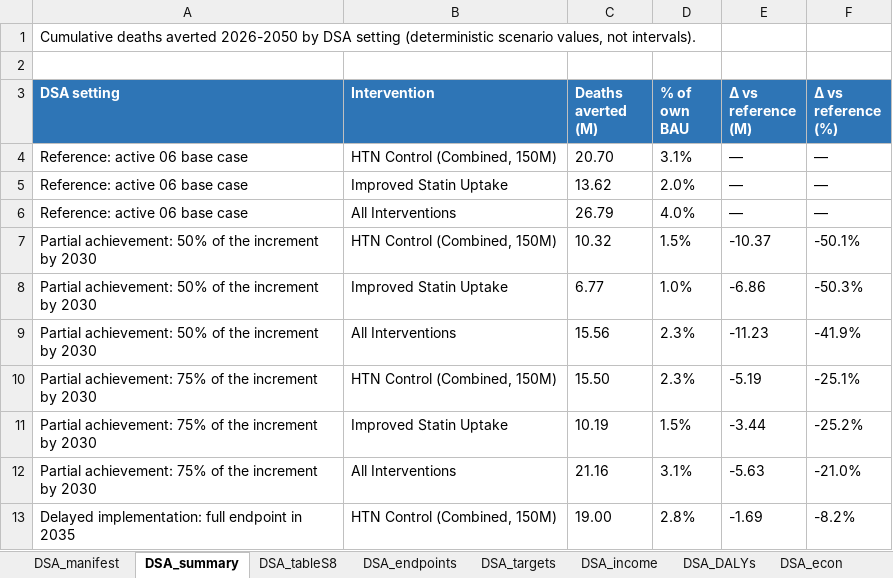
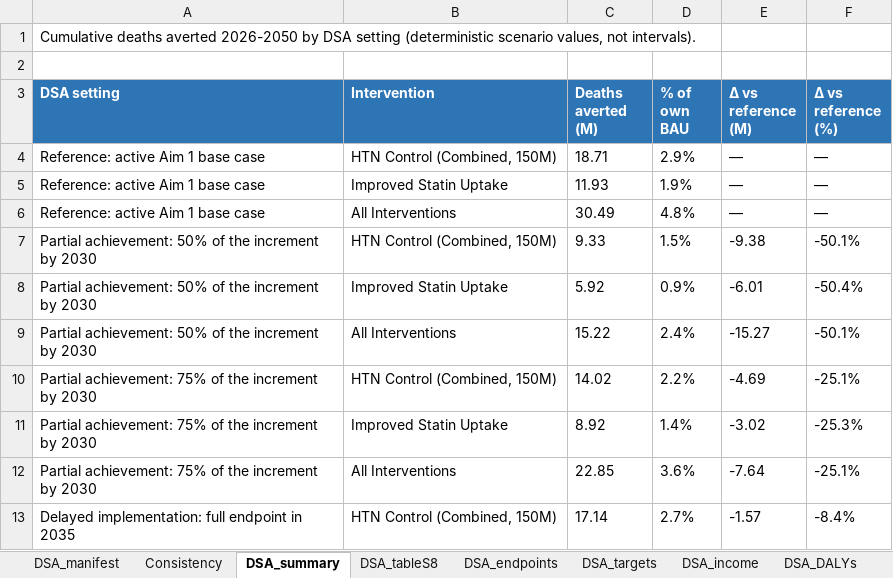
Before and after one commit to Disease-Control-Priorities/uw-who-cvdtargets, an Excel workbook: scenarios_dsa/aim1_dsa_results_tables_full.xlsx, sheet DSA_summary, drawn as a sheet; only a part is shown; values as stored, in another font and other column widths than the file's, no borders; the diff covers the shown part only; the diff names each change by its address in the sheet, - before the commit and + after, or states it on an @@ line.

```diff
--- a/scenarios_dsa/aim1_dsa_results_tables_full.xlsx (sheet DSA_summary)
+++ b/scenarios_dsa/aim1_dsa_results_tables_full.xlsx (sheet DSA_summary)
+sheet tab: Consistency
-A4:A6 (DSA setting): Reference: active 06 base case
+A4:A6 (DSA setting): Reference: active Aim 1 base case
-C4 (Deaths averted (M)): 20.70
+C4 (Deaths averted (M)): 18.71
-D4 (% of own BAU): 3.1%
+D4 (% of own BAU): 2.9%
-C5 (Deaths averted (M)): 13.62
+C5 (Deaths averted (M)): 11.93
-D5 (% of own BAU): 2.0%
+D5 (% of own BAU): 1.9%
-C6 (Deaths averted (M)): 26.79
+C6 (Deaths averted (M)): 30.49
-D6 (% of own BAU): 4.0%
+D6 (% of own BAU): 4.8%
-C7 (Deaths averted (M)): 10.32
+C7 (Deaths averted (M)): 9.33
-E7 (Δ vs reference (M)): -10.37
+E7 (Δ vs reference (M)): -9.38
-C8 (Deaths averted (M)): 6.77
+C8 (Deaths averted (M)): 5.92
-D8 (% of own BAU): 1.0%
+D8 (% of own BAU): 0.9%
-E8 (Δ vs reference (M)): -6.86
+E8 (Δ vs reference (M)): -6.01
-F8 (Δ vs reference (%)): -50.3%
+F8 (Δ vs reference (%)): -50.4%
-C9 (Deaths averted (M)): 15.56
+C9 (Deaths averted (M)): 15.22
-D9 (% of own BAU): 2.3%
+D9 (% of own BAU): 2.4%
-E9 (Δ vs reference (M)): -11.23
+E9 (Δ vs reference (M)): -15.27
-F9 (Δ vs reference (%)): -41.9%
+F9 (Δ vs reference (%)): -50.1%
-C10 (Deaths averted (M)): 15.50
+C10 (Deaths averted (M)): 14.02
-D10 (% of own BAU): 2.3%
+D10 (% of own BAU): 2.2%
-E10 (Δ vs reference (M)): -5.19
+E10 (Δ vs reference (M)): -4.69
-C11 (Deaths averted (M)): 10.19
+C11 (Deaths averted (M)): 8.92
-D11 (% of own BAU): 1.5%
+D11 (% of own BAU): 1.4%
-E11 (Δ vs reference (M)): -3.44
+E11 (Δ vs reference (M)): -3.02
-F11 (Δ vs reference (%)): -25.2%
+F11 (Δ vs reference (%)): -25.3%
-C12 (Deaths averted (M)): 21.16
+C12 (Deaths averted (M)): 22.85
-D12 (% of own BAU): 3.1%
+D12 (% of own BAU): 3.6%
-E12 (Δ vs reference (M)): -5.63
+E12 (Δ vs reference (M)): -7.64
-F12 (Δ vs reference (%)): -21.0%
+F12 (Δ vs reference (%)): -25.1%
-C13 (Deaths averted (M)): 19.00
+C13 (Deaths averted (M)): 17.14
-D13 (% of own BAU): 2.8%
+D13 (% of own BAU): 2.7%
-E13 (Δ vs reference (M)): -1.69
+E13 (Δ vs reference (M)): -1.57
-F13 (Δ vs reference (%)): -8.2%
+F13 (Δ vs reference (%)): -8.4%
```
Also changed, not shown: 10 added rows, 10 removed rows and 56 edited cells elsewhere in this sheet, sheet Ref_T4, sheet DSA_endpoints, sheet Ref_T3, sheet DSA_econ, sheet Validation, sheet DSA_tableS8, 7 more sheets, 5 other files.
